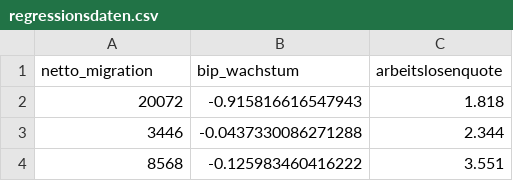
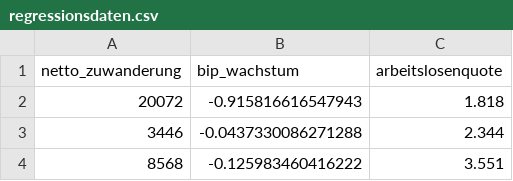
Before and after one commit to Gabendd/datenanalyse, a CSV file: data/regressionsdaten.csv, drawn as a sheet; only a part is shown.

```diff
--- a/data/regressionsdaten.csv
+++ b/data/regressionsdaten.csv
@@ -1,2 +1,2 @@
-netto_migration,bip_wachstum,arbeitslosenquote
+netto_zuwanderung,bip_wachstum,arbeitslosenquote
 20072,-0.915816616547943,1.818
```
Also changed, not shown: 7 other files.
